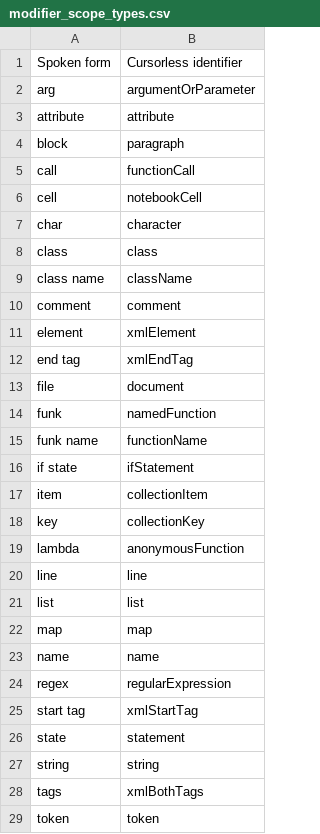
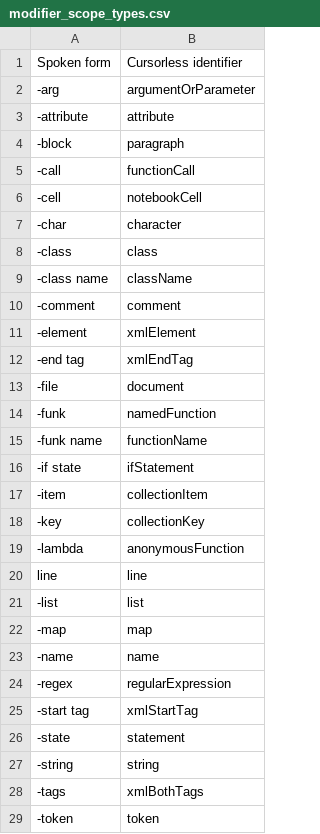
Before and after one commit to wenkokke/talon-user, a CSV file: settings/cursorless/modifier_scope_types.csv, drawn as a sheet; only a part is shown; the diff covers the shown part only.

Commit message:
defaults for types and functions using formatters rather than lists

```diff
--- a/settings/cursorless/modifier_scope_types.csv
+++ b/settings/cursorless/modifier_scope_types.csv
@@ -1,29 +1,29 @@
 Spoken form, Cursorless identifier
-arg, argumentOrParameter
-attribute, attribute
-block, paragraph
-call, functionCall
-cell, notebookCell
-char, character
-class, class
-class name, className
-comment, comment
-element, xmlElement
-end tag, xmlEndTag
-file, document
-funk, namedFunction
-funk name, functionName
-if state, ifStatement
-item, collectionItem
-key, collectionKey
-lambda, anonymousFunction
+-arg, argumentOrParameter
+-attribute, attribute
+-block, paragraph
+-call, functionCall
+-cell, notebookCell
+-char, character
+-class, class
+-class name, className
+-comment, comment
+-element, xmlElement
+-end tag, xmlEndTag
+-file, document
+-funk, namedFunction
+-funk name, functionName
+-if state, ifStatement
+-item, collectionItem
+-key, collectionKey
+-lambda, anonymousFunction
 line, line
-list, list
-map, map
-name, name
-regex, regularExpression
-start tag, xmlStartTag
-state, statement
-string, string
-tags, xmlBothTags
-token, token
+-list, list
+-map, map
+-name, name
+-regex, regularExpression
+-start tag, xmlStartTag
+-state, statement
+-string, string
+-tags, xmlBothTags
+-token, token
```
Also changed, not shown: 2 edited cells elsewhere in this file, 11 other files.
